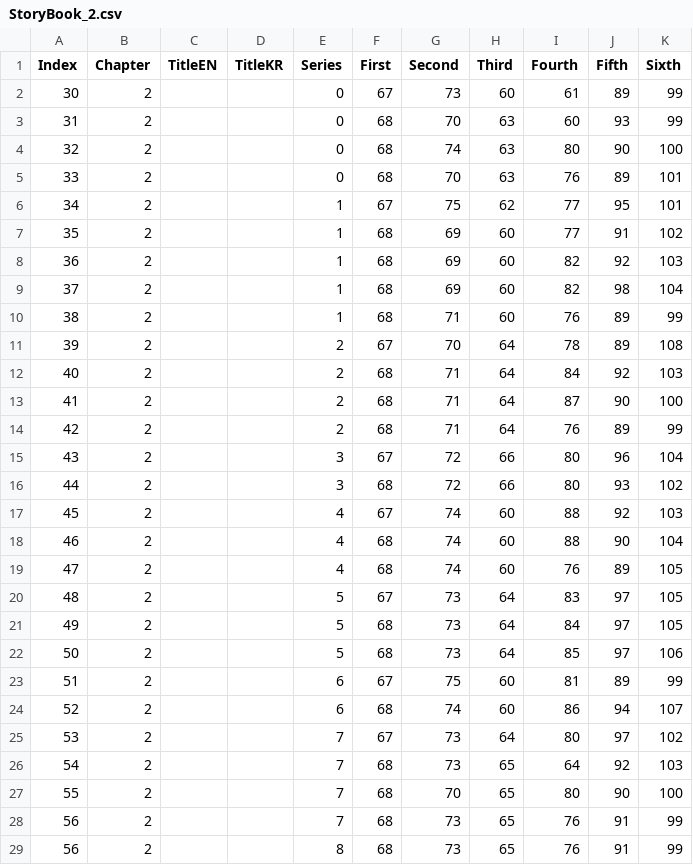
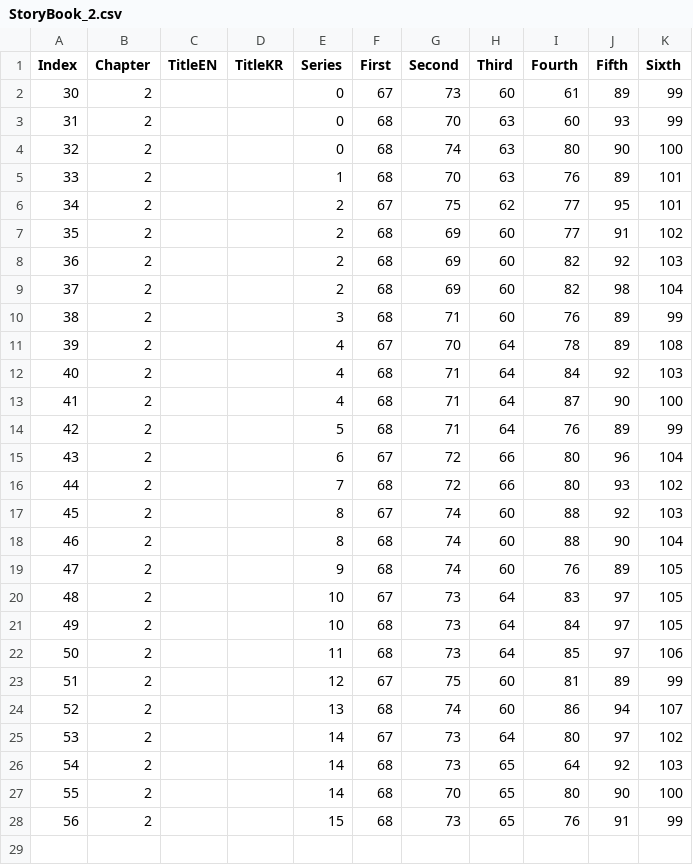
Before and after one commit to catdoglove/Assets, a CSV file: Resources/StoryBook_2.csv, drawn as a sheet.

```diff
--- a/Resources/StoryBook_2.csv
+++ b/Resources/StoryBook_2.csv
@@ -4,26 +4,25 @@
 32,2,,,0,68,74,63,80,90,100,,
-33,2,,,0,68,70,63,76,89,101,,
-34,2,,,1,67,75,62,77,95,101,,
-35,2,,,1,68,69,60,77,91,102,,
-36,2,,,1,68,69,60,82,92,103,,
-37,2,,,1,68,69,60,82,98,104,,
-38,2,,,1,68,71,60,76,89,99,,
-39,2,,,2,67,70,64,78,89,108,,
-40,2,,,2,68,71,64,84,92,103,,
-41,2,,,2,68,71,64,87,90,100,,
-42,2,,,2,68,71,64,76,89,99,,
-43,2,,,3,67,72,66,80,96,104,,
-44,2,,,3,68,72,66,80,93,102,,
-45,2,,,4,67,74,60,88,92,103,,
-46,2,,,4,68,74,60,88,90,104,,
-47,2,,,4,68,74,60,76,89,105,,
-48,2,,,5,67,73,64,83,97,105,,
-49,2,,,5,68,73,64,84,97,105,,
-50,2,,,5,68,73,64,85,97,106,,
-51,2,,,6,67,75,60,81,89,99,,
-52,2,,,6,68,74,60,86,94,107,,
-53,2,,,7,67,73,64,80,97,102,,
-54,2,,,7,68,73,65,64,92,103,,
-55,2,,,7,68,70,65,80,90,100,,
-56,2,,,7,68,73,65,76,91,99,,
-56,2,,,8,68,73,65,76,91,99,,
+33,2,,,1,68,70,63,76,89,101,,
+34,2,,,2,67,75,62,77,95,101,,
+35,2,,,2,68,69,60,77,91,102,,
+36,2,,,2,68,69,60,82,92,103,,
+37,2,,,2,68,69,60,82,98,104,,
+38,2,,,3,68,71,60,76,89,99,,
+39,2,,,4,67,70,64,78,89,108,,
+40,2,,,4,68,71,64,84,92,103,,
+41,2,,,4,68,71,64,87,90,100,,
+42,2,,,5,68,71,64,76,89,99,,
+43,2,,,6,67,72,66,80,96,104,,
+44,2,,,7,68,72,66,80,93,102,,
+45,2,,,8,67,74,60,88,92,103,,
+46,2,,,8,68,74,60,88,90,104,,
+47,2,,,9,68,74,60,76,89,105,,
+48,2,,,10,67,73,64,83,97,105,,
+49,2,,,10,68,73,64,84,97,105,,
+50,2,,,11,68,73,64,85,97,106,,
+51,2,,,12,67,75,60,81,89,99,,
+52,2,,,13,68,74,60,86,94,107,,
+53,2,,,14,67,73,64,80,97,102,,
+54,2,,,14,68,73,65,64,92,103,,
+55,2,,,14,68,70,65,80,90,100,,
+56,2,,,15,68,73,65,76,91,99,,
```
Also changed, not shown: 8 other files.
